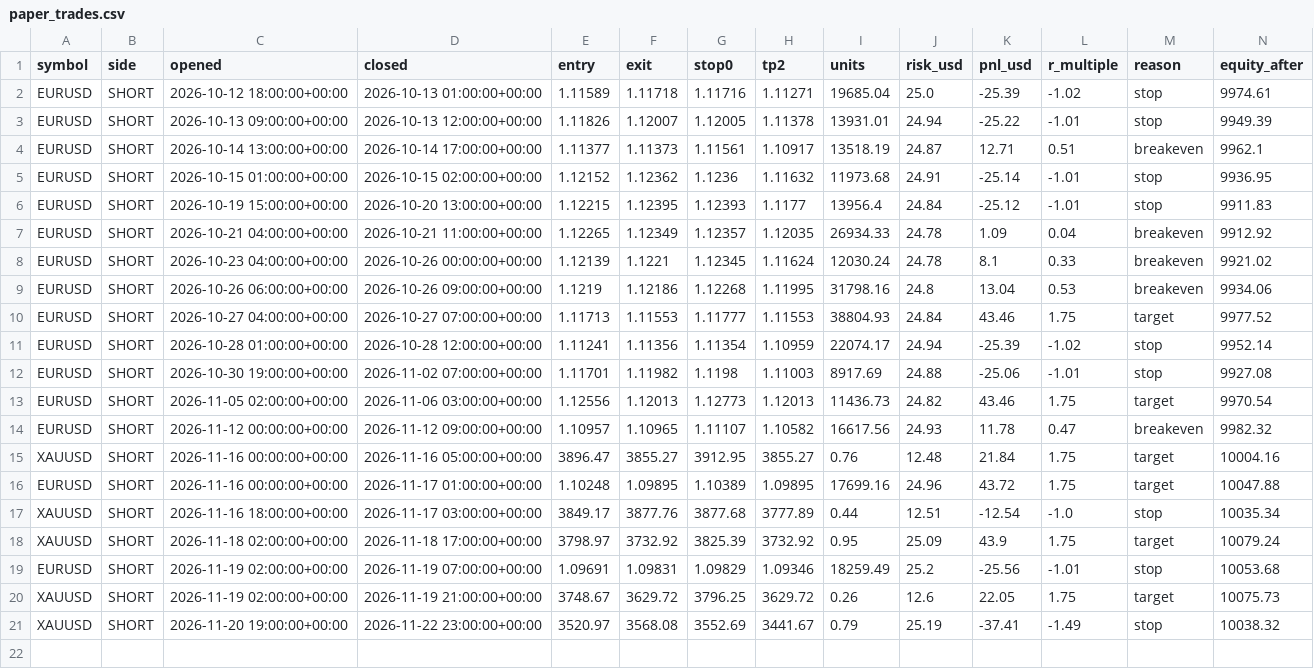
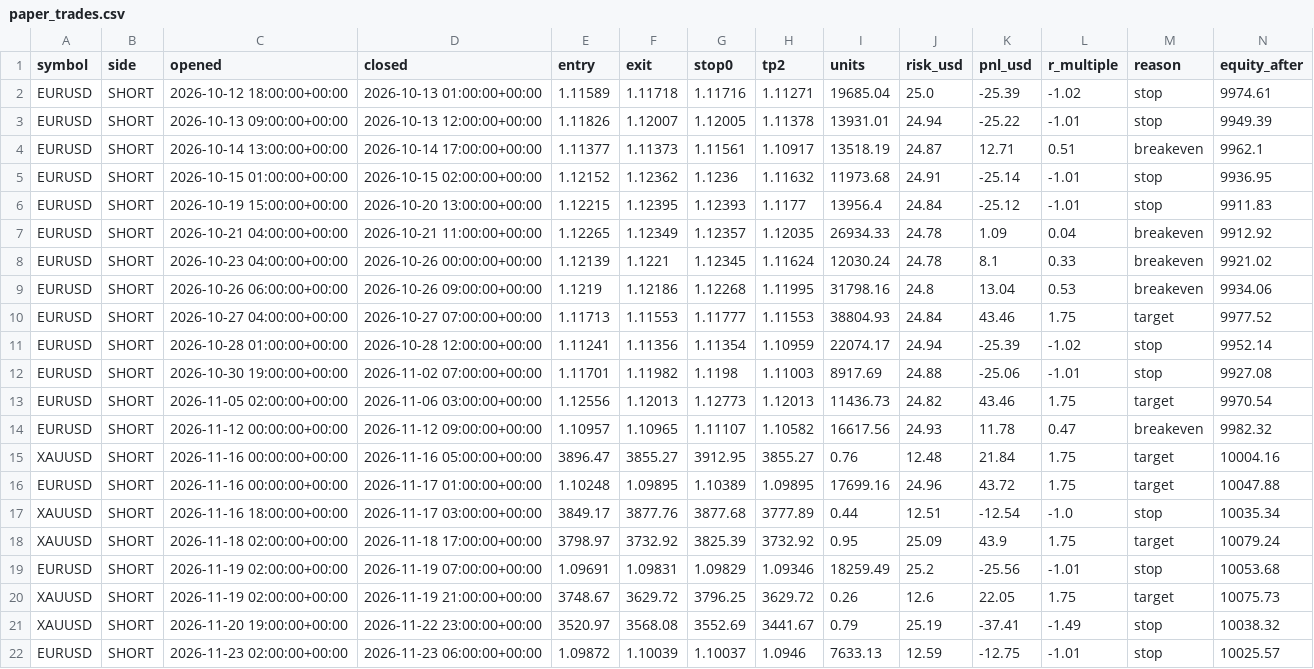
Before and after one commit to sobhansbp/Trade-, a CSV file: journal/paper_trades.csv, drawn as a sheet; the diff names each change by its address in the sheet, - before the commit and + after, or states it on an @@ line.

```diff
--- a/journal/paper_trades.csv
+++ b/journal/paper_trades.csv
+row 22: EURUSD | SHORT | 2026-11-23 02:00:00+00:00 | 2026-11-23 06:00:00+00:00 | 1.09872 | 1.10039 | 1.10037 | 1.0946 | 7633.13 | 12.59 | -12.75 | -1.01 | stop | 10025.57
```
Also changed, not shown: journal/news_scores.csv, journal/paper_equity.csv, 4 other files.
